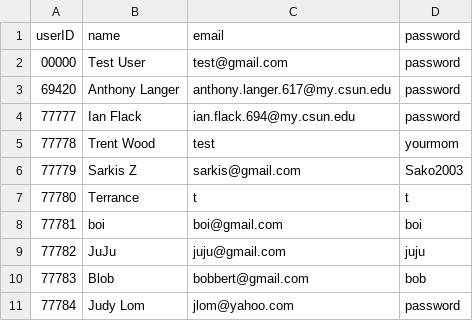
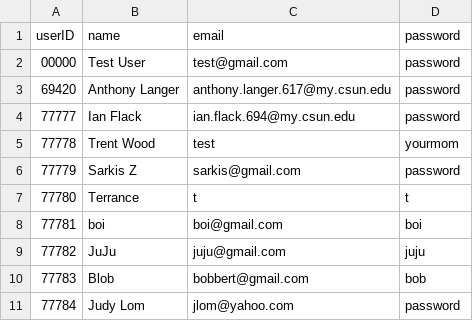
Before and after one commit to the-ALanger/380-Junk-Junction, a CSV file: CSV/JJUserDatabase.csv, drawn as a sheet.

```diff
--- a/CSV/JJUserDatabase.csv
+++ b/CSV/JJUserDatabase.csv
@@ -5,3 +5,3 @@ userID,name,email,password
 77778,Trent Wood,test,yourmom
-77779,Sarkis Z,sarkis@gmail.com,Sako2003
+77779,Sarkis Z,sarkis@gmail.com,password
 77780,Terrance,t,t
```
Also changed, not shown: ItemComments/comments1002.csv.
